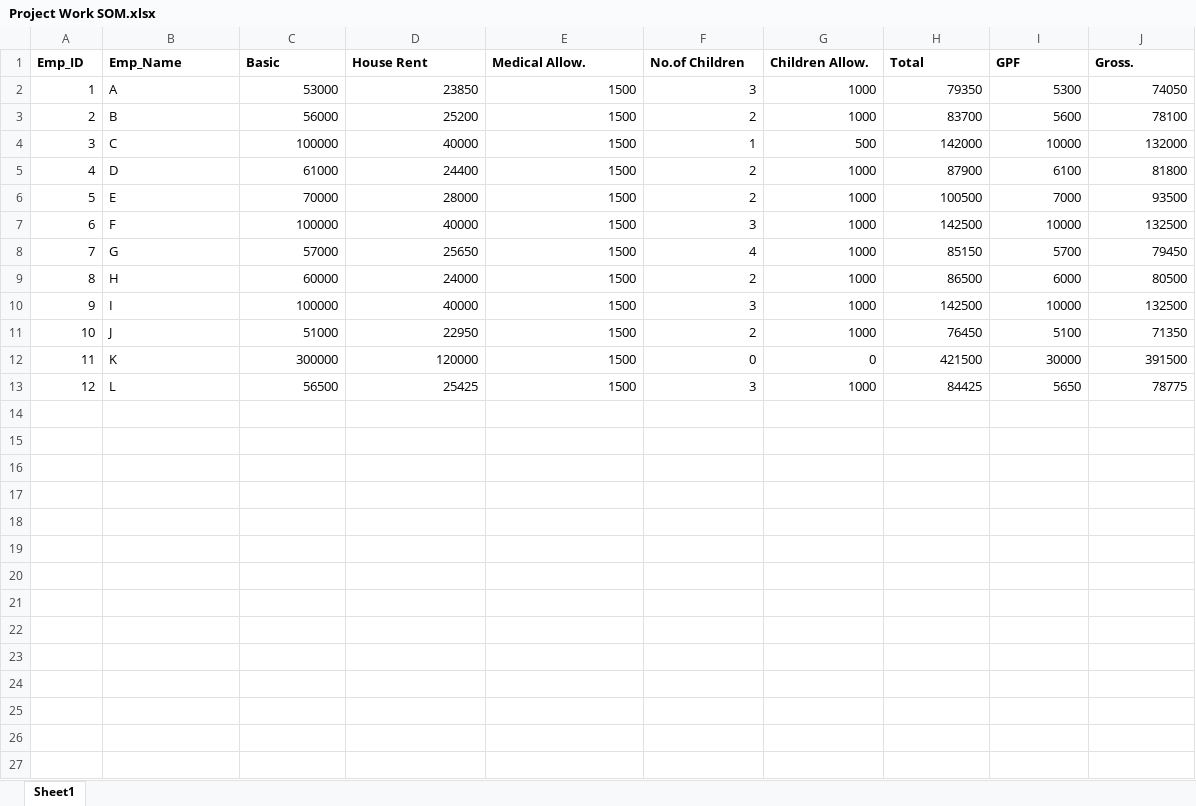
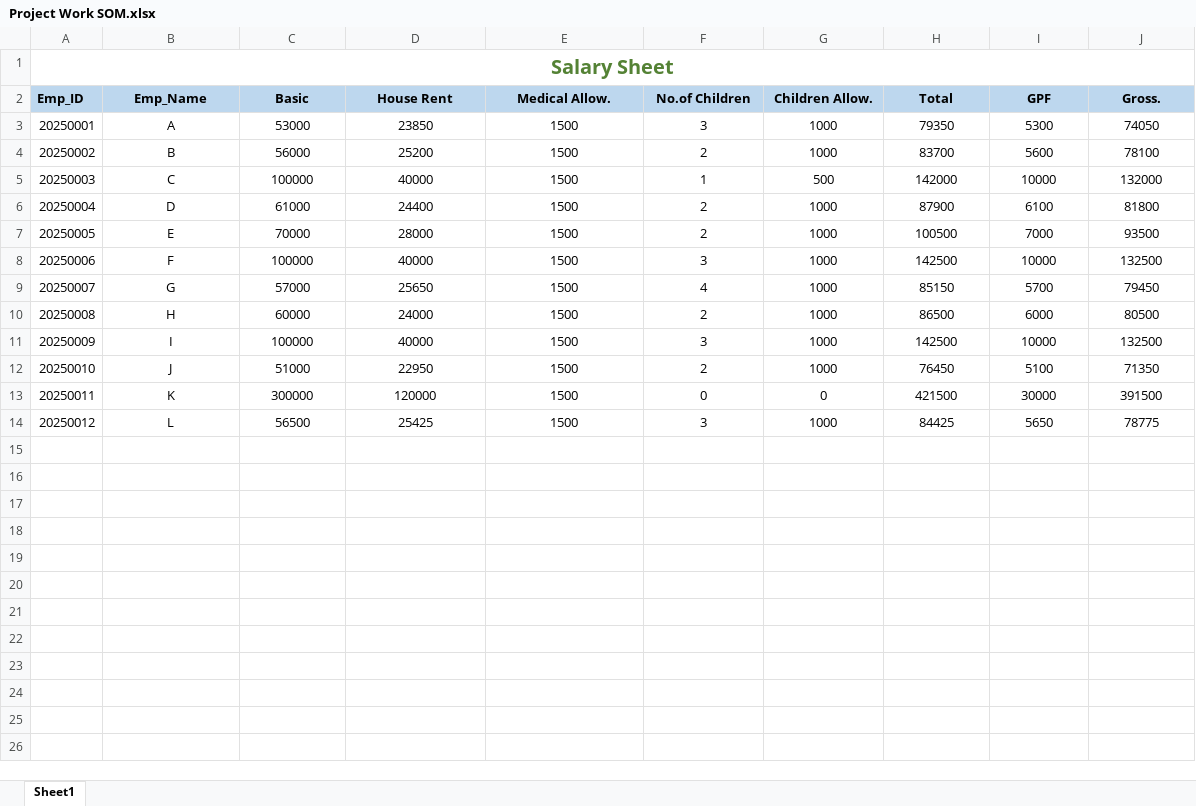
Before and after one commit to habiburrh039/SOM_Project_Work, an Excel workbook: Project Work SOM.xlsx, sheet Sheet1, drawn as a sheet; only a part is shown; values as stored, in another font and other column widths than the file's, no borders; removed rows and columns are numbered as before the commit, all else as after; the diff covers the shown part only; the diff names each change by its address in the sheet, - before the commit and + after, or states it on an @@ line.

Commit message:
Excel Final Work

```diff
--- a/Project Work SOM.xlsx (sheet Sheet1)
+++ b/Project Work SOM.xlsx (sheet Sheet1)
+row 1: Salary Sheet
-A2:J2 fill: none
+A2:J2 fill: #BDD7EE
-B2:J2 alignment: left
+B2:J2 alignment: center
@@ column A (Emp_ID) renumbered between rows 3 and 14 @@
-B3:B14 alignment: left
+B3:B14 alignment: center
-C3:J14 alignment: right
+C3:J14 alignment: center
-row 14: (empty)
-row 15: (empty)
-row 16: (empty)
-row 17: (empty)
-row 18: (empty)
-row 19: (empty)
-row 20: (empty)
-row 21: (empty)
-row 22: (empty)
-row 23: (empty)
-row 24: (empty)
-row 25: (empty)
-row 26: (empty)
-row 27: (empty)
```
Also changed, not shown: 19 removed rows elsewhere in this sheet, formulas that keep their value.
